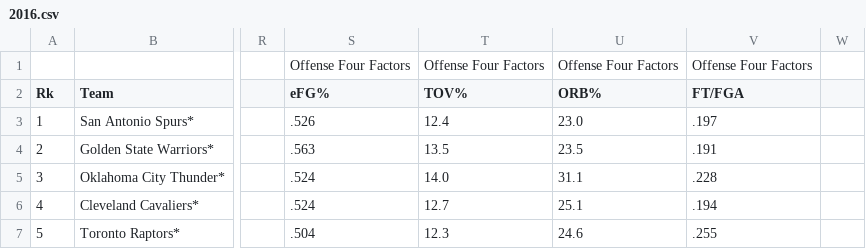
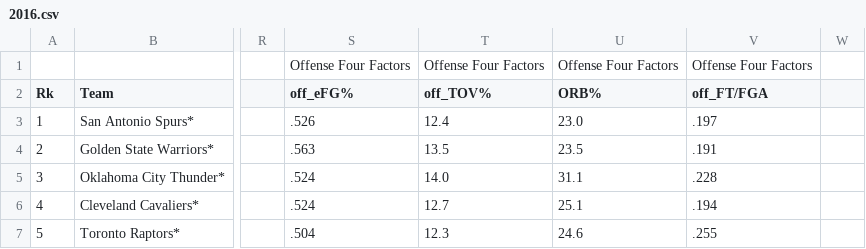
Before and after one commit to kevinlee33/SAGBProject, a CSV file: NBAData/2016.csv, drawn as a sheet; only a part is shown, gaps mark what is left out; the diff names each change by its address in the sheet, - before the commit and + after, or states it on an @@ line.

Commit message:
data fix

```diff
--- a/NBAData/2016.csv
+++ b/NBAData/2016.csv
-S2: eFG%
+S2: off_eFG%
-T2: TOV%
+T2: off_TOV%
-V2: FT/FGA
+V2: off_FT/FGA
```
Also changed, not shown: NBAData/2016_playoffs.csv, NBAData/2018_playoffs.csv, 8 other files.
